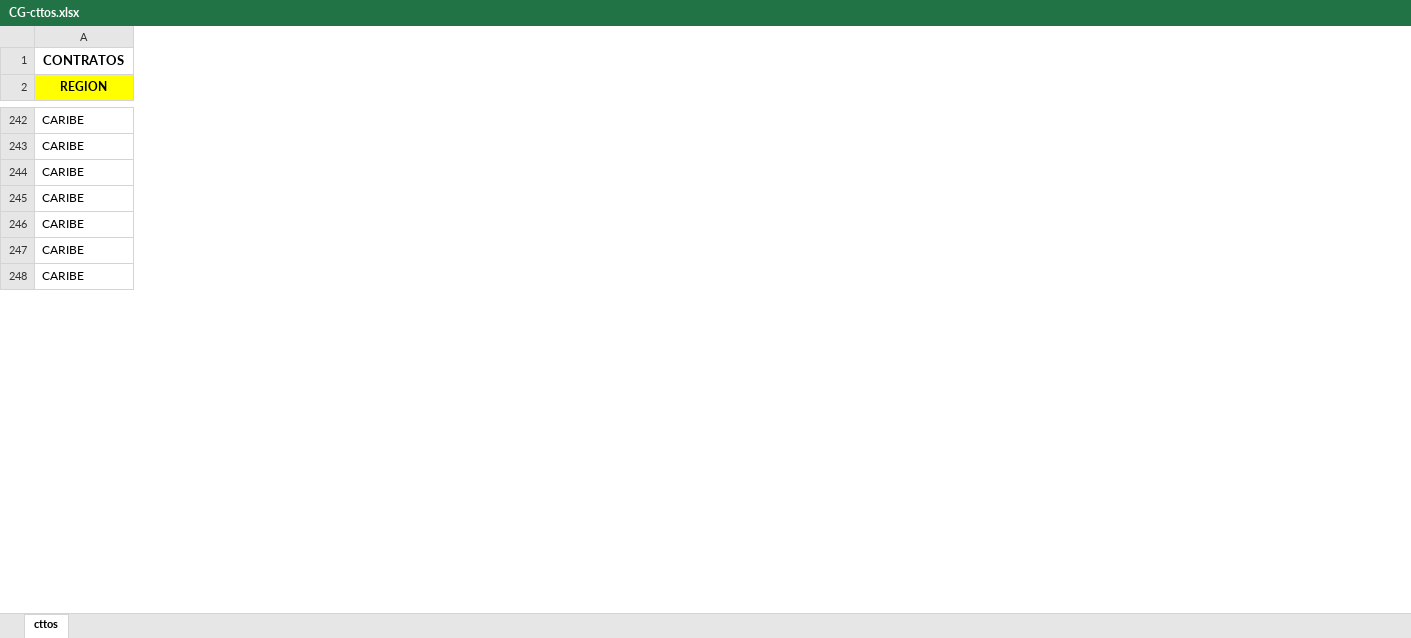
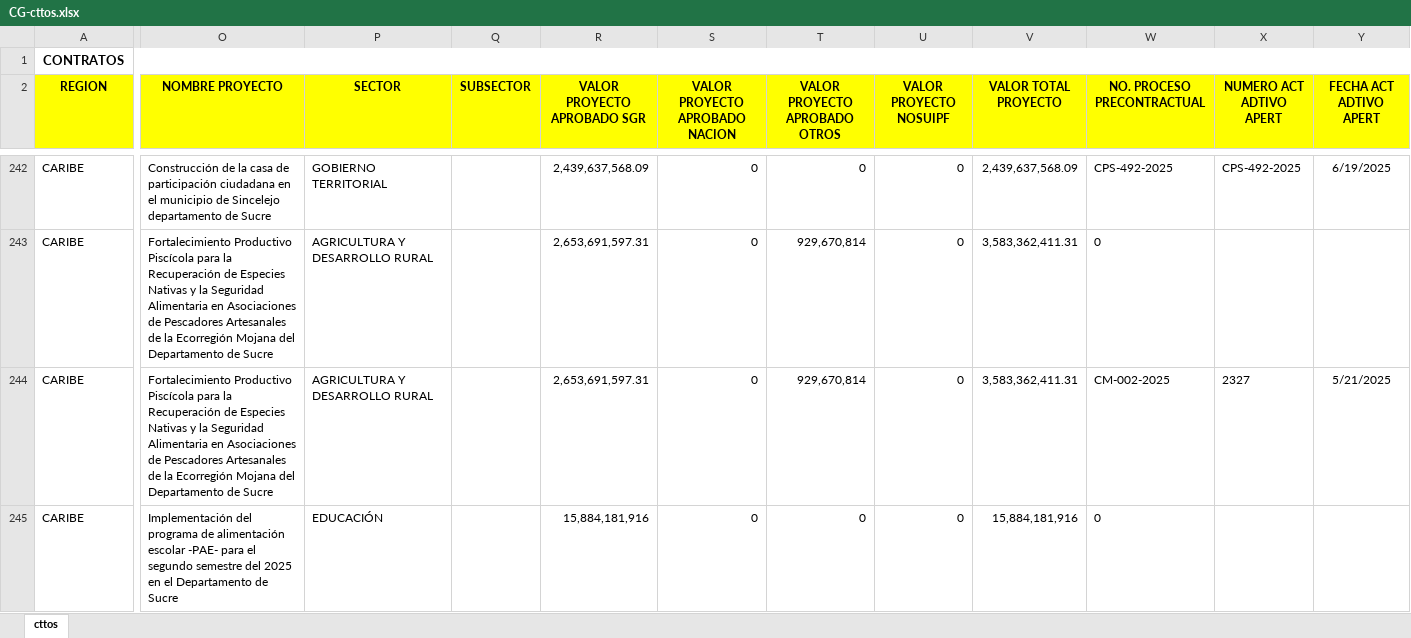
Before and after one commit to Dona121/Matriz-Evaluacion-Regalias, an Excel workbook: data/CG-cttos.xlsx, sheet cttos, drawn as a sheet; only a part is shown, gaps mark what is left out; values as stored, in another font and other column widths than the file's, no borders; table styles not drawn; removed rows and columns are numbered as before the commit, all else as after; rows hold the shown columns only; the diff covers the shown part only; the diff names each change by its address in the sheet, - before the commit and + after, or states it on an @@ line.

Commit message:
Add files via upload

```diff
--- a/data/CG-cttos.xlsx (sheet cttos)
+++ b/data/CG-cttos.xlsx (sheet cttos)
@@ column O (NOMBRE PROYECTO) unhidden, rows 242-245: Construcción de la casa de participación ciudadana en el municipio de Sincelejo departamento de Sucre | Fortalecimiento Productivo Piscícola para la Recuperación de Especies Nativas y la Seguridad Alimentaria en Asociaciones de Pescadores Artesanales de la Ecorregión Mojana del Departamento de Sucre | Fortalecimiento Productivo Piscícola para la Recuperación de Especies Nativas y la Seguridad Alimentaria en Asociaciones de Pescadores Artesanales de la Ecorregión Mojana del Departamento de Sucre | Implementación del programa de alimentación escolar -PAE- para el segundo semestre del 2025 en el Departamento de Sucre @@
@@ column P (SECTOR) unhidden, rows 242-245: GOBIERNO TERRITORIAL | AGRICULTURA Y DESARROLLO RURAL | AGRICULTURA Y DESARROLLO RURAL | EDUCACIÓN @@
@@ column Q (SUBSECTOR) unhidden, empty @@
@@ column R (VALOR PROYECTO APROBADO SGR) unhidden, rows 242-245: 2,439,637,568.09 | 2,653,691,597.31 | 2,653,691,597.31 | 15,884,181,916 @@
@@ column S (VALOR PROYECTO APROBADO NACION) unhidden, rows 242-245: all 0 @@
@@ column T (VALOR PROYECTO APROBADO OTROS) unhidden, rows 242-245: 0 | 929,670,814 | 929,670,814 | 0 @@
@@ column U (VALOR PROYECTO NOSUIPF) unhidden, rows 242-245: all 0 @@
@@ column V (VALOR TOTAL PROYECTO) unhidden, rows 242-245: 2,439,637,568.09 | 3,583,362,411.31 | 3,583,362,411.31 | 15,884,181,916 @@
@@ column W (NO. PROCESO PRECONTRACTUAL) unhidden, rows 242-245: CPS-492-2025 | 0 | CM-002-2025 | 0 @@
@@ column X (NUMERO ACT ADTIVO APERT) unhidden, rows 242-244: CPS-492-2025 |  | 2327 @@
@@ column Y (FECHA ACT ADTIVO APERT) unhidden, rows 242-244: 6/19/2025 |  | 5/21/2025 @@
@@ row 245 moved to row 249: CARIBE @@
@@ row 246 moved to row 254: CARIBE @@
-row 247: CARIBE
```
Also changed, not shown: 13 added rows, 11 removed rows, 52 moved rows, 29 added columns and 65 edited cells elsewhere in this sheet, hidden cells.
